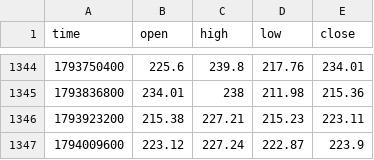
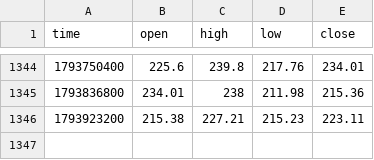
Before and after one commit to Lemanic/TradeEngine, a CSV file: data/tao_d1.csv, drawn as a sheet; only a part is shown, gaps mark what is left out; the diff names each change by its address in the sheet, - before the commit and + after, or states it on an @@ line.

```diff
--- a/data/tao_d1.csv
+++ b/data/tao_d1.csv
-row 1347: 1794009600 | 223.12 | 227.24 | 222.87 | 223.9
```
Also changed, not shown: data/btc_d1.csv, data/btc_w1.csv, 12 other files.
